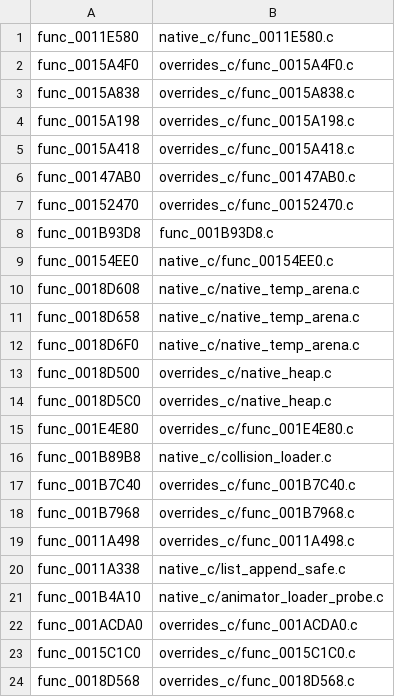
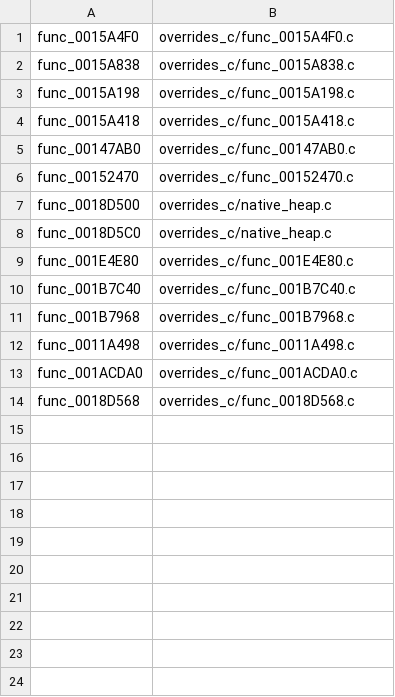
Before and after one commit to OpenThievius/OpenThievius, a TSV file: port/game/sly1-us/hand/overrides.tsv, drawn as a sheet.

Commit message:
refactor(port): retire overrides now matched upstream
Remove ten legacy hostgen overrides whose addresses now have matched
US C in sly1-decomp. Preserve the former port implementations under
the superseded-backfill archive so their behavior remains reviewable.
Keep the still-used collision loader helpers active.

Verified: repository policy checks passed; refreshed hostgen reports
804 translations and zero matched-C overrides. The host32 staging build
compiled 194/194 Sly units and 60/60 backfills, and the combine step
resolved 3,770 function references with a 827/835 direct-call frontier.

```diff
--- a/port/game/sly1-us/hand/overrides.tsv
+++ b/port/game/sly1-us/hand/overrides.tsv
@@ -1,2 +1 @@
-func_0011E580	native_c/func_0011E580.c
 func_0015A4F0	overrides_c/func_0015A4F0.c
@@ -7,7 +6,2 @@ func_00147AB0	overrides_c/func_00147AB0.c
 func_00152470	overrides_c/func_00152470.c
-func_001B93D8	func_001B93D8.c
-func_00154EE0	native_c/func_00154EE0.c
-func_0018D608	native_c/native_temp_arena.c
-func_0018D658	native_c/native_temp_arena.c
-func_0018D6F0	native_c/native_temp_arena.c
 func_0018D500	overrides_c/native_heap.c
@@ -15,3 +9,2 @@ func_0018D5C0	overrides_c/native_heap.c
 func_001E4E80	overrides_c/func_001E4E80.c
-func_001B89B8	native_c/collision_loader.c
 func_001B7C40	overrides_c/func_001B7C40.c
@@ -19,6 +12,3 @@ func_001B7968	overrides_c/func_001B7968.c
 func_0011A498	overrides_c/func_0011A498.c
-func_0011A338	native_c/list_append_safe.c
-func_001B4A10	native_c/animator_loader_probe.c
 func_001ACDA0	overrides_c/func_001ACDA0.c
-func_0015C1C0	overrides_c/func_0015C1C0.c
 func_0018D568	overrides_c/func_0018D568.c
```
Also changed, not shown: port/game/sly1-us/hand/backfills.tsv, 9 other files.
